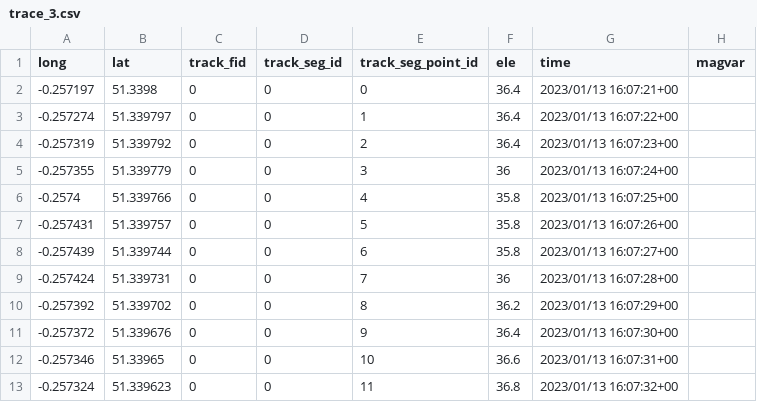
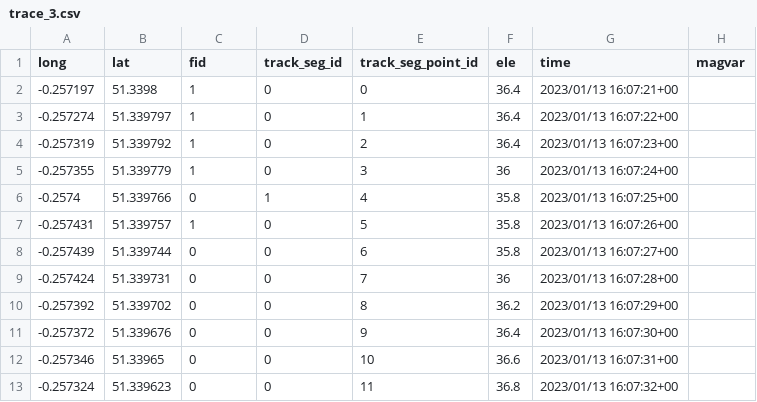
Before and after one commit to NicLobo/Capstone-yoGERT, a CSV file: src/exampleDataset/trace_3.csv, drawn as a sheet; only a part is shown; the diff names each change by its address in the sheet, - before the commit and + after, or states it on an @@ line.

```diff
--- a/src/exampleDataset/trace_3.csv
+++ b/src/exampleDataset/trace_3.csv
-C1: track_fid
+C1: fid
-C2:C5 (fid): 0
+C2:C5 (fid): 1
-D6 (track_seg_id): 0
+D6 (track_seg_id): 1
-C7 (fid): 0
+C7 (fid): 1
```
Also changed, not shown: src/exampleDataset/trace_1.csv, 3 other files.
